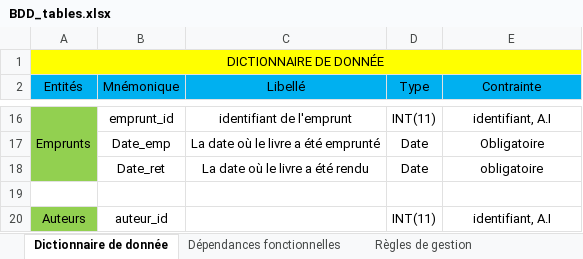
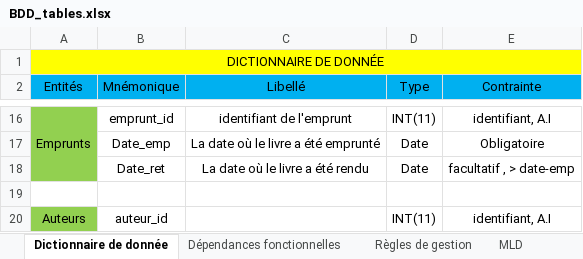
Before and after one commit to Math-Alex83/Exos_CDA_2210, an Excel workbook: BaseDeDonnees/Exo_Merise/ExoMerise2c/1_Biblioteque/BDD_tables.xlsx, sheet Dictionnaire de donnée, drawn as a sheet; only a part is shown, gaps mark what is left out; values as stored, in another font and other column widths than the file's, no borders; the diff names each change by its address in the sheet, - before the commit and + after, or states it on an @@ line.

```diff
--- a/BaseDeDonnees/Exo_Merise/ExoMerise2c/1_Biblioteque/BDD_tables.xlsx (sheet Dictionnaire de donnée)
+++ b/BaseDeDonnees/Exo_Merise/ExoMerise2c/1_Biblioteque/BDD_tables.xlsx (sheet Dictionnaire de donnée)
+sheet tab: MLD
-E18 (Contrainte): obligatoire
+E18 (Contrainte): facultatif , > date-emp
```
Also changed, not shown: charts or pictures, 6 other files.
